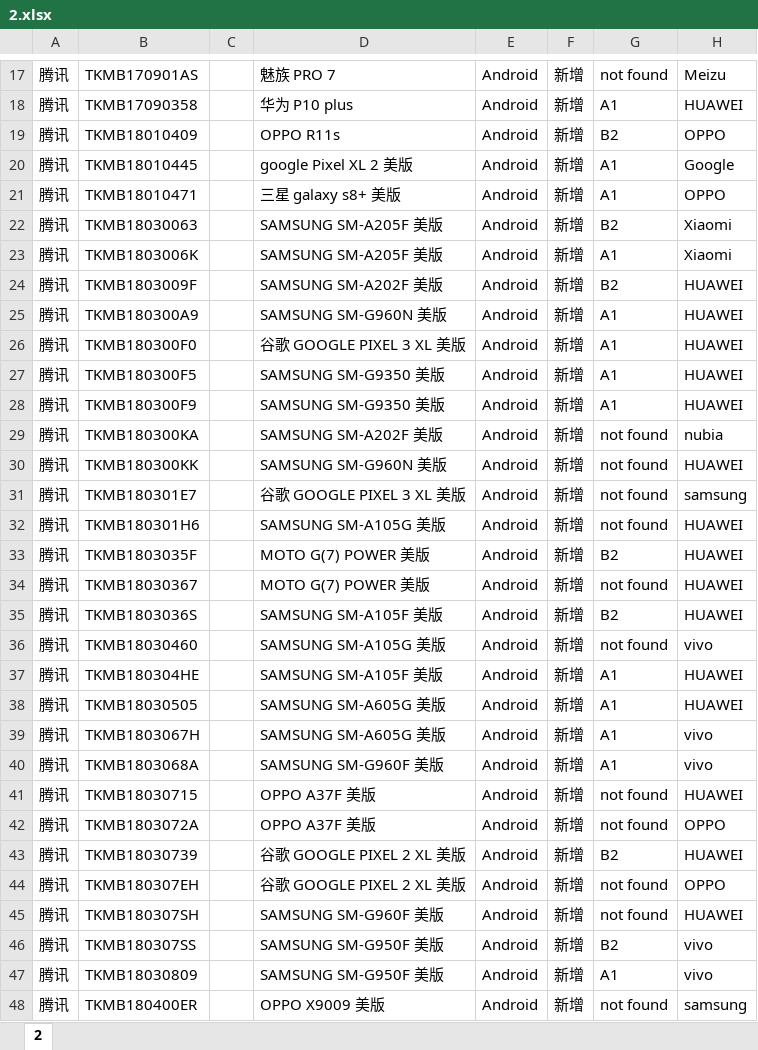
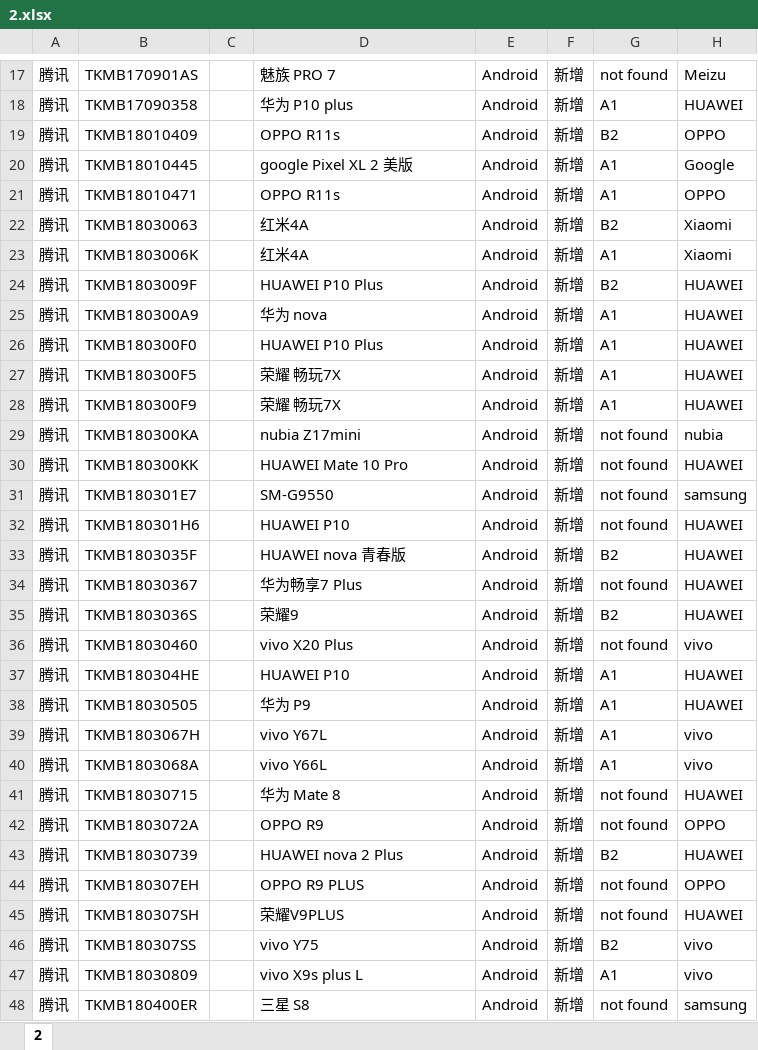
Before and after one commit to iainen/asset_tool, an Excel workbook: levy/2.xlsx, sheet 2, drawn as a sheet; only a part is shown, gaps mark what is left out; values as stored, in another font and other column widths than the file's, no borders; the diff covers the shown part only; the diff names each change by its address in the sheet, - before the commit and + after, or states it on an @@ line.

Commit message:
update levy's assets

```diff
--- a/levy/2.xlsx (sheet 2)
+++ b/levy/2.xlsx (sheet 2)
-D21: 三星 galaxy s8+ 美版
+D21: OPPO R11s
-D22:D23: SAMSUNG SM-A205F 美版
+D22:D23: 红米4A
-D24: SAMSUNG SM-A202F 美版
+D24: HUAWEI P10 Plus
-D25: SAMSUNG SM-G960N 美版
+D25: 华为 nova
-D26: 谷歌 GOOGLE PIXEL 3 XL 美版
+D26: HUAWEI P10 Plus
-D27:D28: SAMSUNG SM-G9350 美版
+D27:D28: 荣耀 畅玩7X
-D29: SAMSUNG SM-A202F 美版
+D29: nubia Z17mini
-D30: SAMSUNG SM-G960N 美版
+D30: HUAWEI Mate 10 Pro
-D31: 谷歌 GOOGLE PIXEL 3 XL 美版
+D31: SM-G9550
-D32: SAMSUNG SM-A105G 美版
+D32: HUAWEI P10
-D33: MOTO G(7) POWER 美版
+D33: HUAWEI nova 青春版
-D34: MOTO G(7) POWER 美版
+D34: 华为畅享7 Plus
-D35: SAMSUNG SM-A105F 美版
+D35: 荣耀9
-D36: SAMSUNG SM-A105G 美版
+D36: vivo X20 Plus
-D37: SAMSUNG SM-A105F 美版
+D37: HUAWEI P10
-D38: SAMSUNG SM-A605G 美版
+D38: 华为 P9
-D39: SAMSUNG SM-A605G 美版
+D39: vivo Y67L
-D40: SAMSUNG SM-G960F 美版
+D40: vivo Y66L
-D41: OPPO A37F 美版
+D41: 华为 Mate 8
-D42: OPPO A37F 美版
+D42: OPPO R9
-D43: 谷歌 GOOGLE PIXEL 2 XL 美版
+D43: HUAWEI nova 2 Plus
-D44: 谷歌 GOOGLE PIXEL 2 XL 美版
+D44: OPPO R9 PLUS
-D45: SAMSUNG SM-G960F 美版
+D45: 荣耀V9PLUS
-D46: SAMSUNG SM-G950F 美版
+D46: vivo Y75
-D47: SAMSUNG SM-G950F 美版
+D47: vivo X9s plus L
-D48: OPPO X9009 美版
+D48: 三星 S8
```
Also changed, not shown: 47 edited cells elsewhere in this sheet, levy/1.xlsx.
